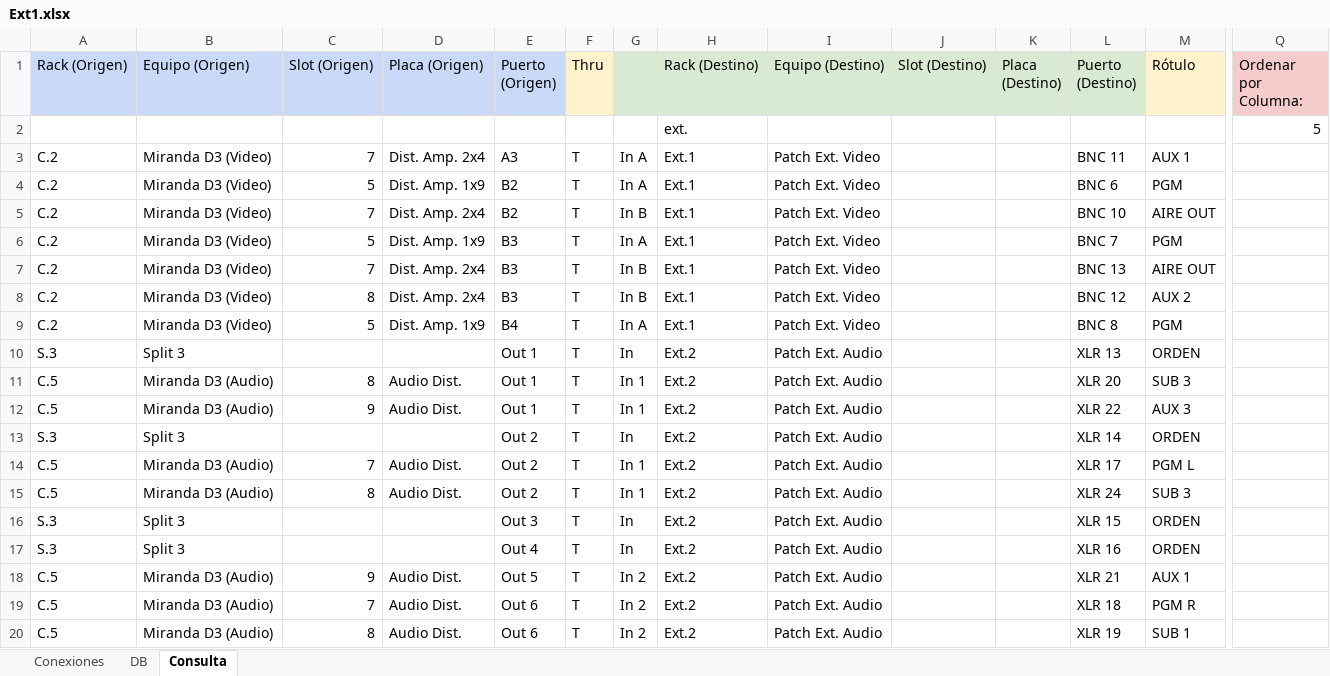
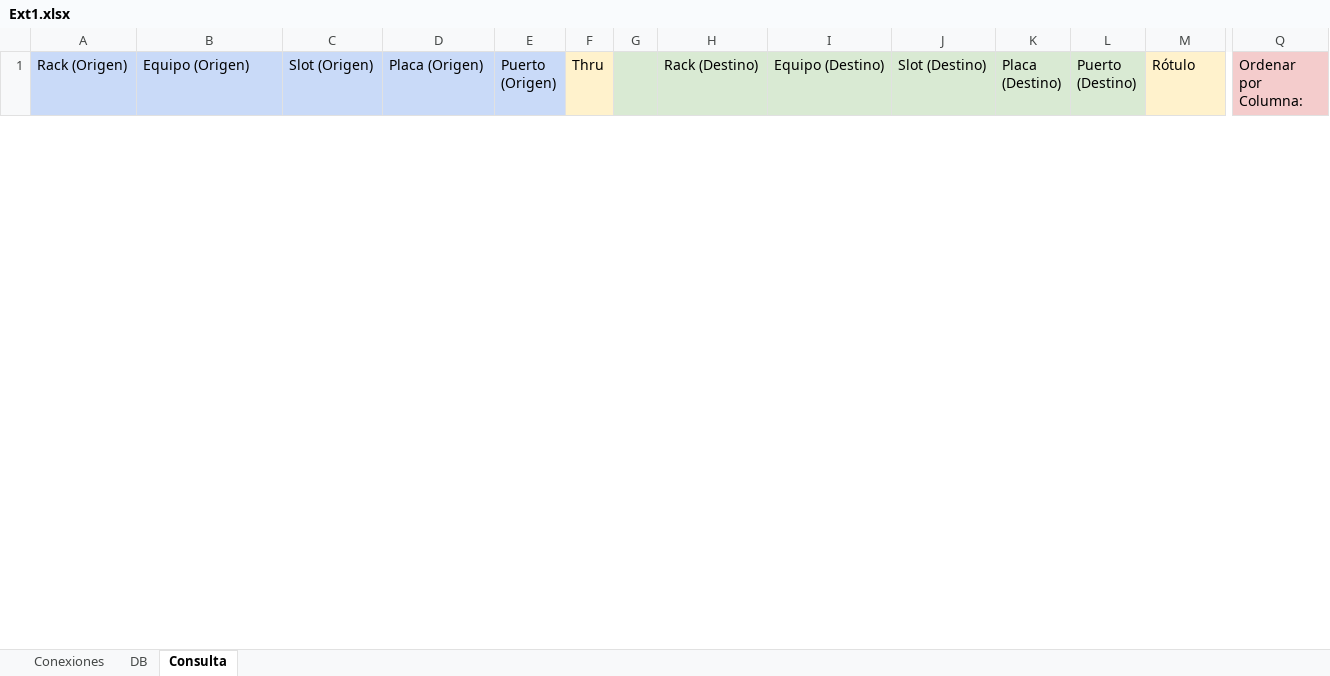
Before and after one commit to mmuccillo55/A7K9X2QF, an Excel workbook: Ext1.xlsx, sheet Consulta, drawn as a sheet; only a part is shown, gaps mark what is left out; values as stored, in another font and other column widths than the file's, no borders; charts and pictures and conditional formats not drawn; removed rows and columns are numbered as before the commit, all else as after; rows hold the shown columns only; the diff covers the shown part only; the diff names each change by its address in the sheet, - before the commit and + after, or states it on an @@ line.

Commit message:
Add files via upload

```diff
--- a/Ext1.xlsx (sheet Consulta)
+++ b/Ext1.xlsx (sheet Consulta)
-row 2:  |  |  |  |  |  |  | ext. |  |  |  |  |  | 5
-row 3: C.2 | Miranda D3 (Video) | 7 | Dist. Amp. 2x4 | A3 | T | In A | Ext.1 | Patch Ext. Video |  |  | BNC 11 | AUX 1
-row 4: C.2 | Miranda D3 (Video) | 5 | Dist. Amp. 1x9 | B2 | T | In A | Ext.1 | Patch Ext. Video |  |  | BNC 6 | PGM
-row 5: C.2 | Miranda D3 (Video) | 7 | Dist. Amp. 2x4 | B2 | T | In B | Ext.1 | Patch Ext. Video |  |  | BNC 10 | AIRE OUT
-row 6: C.2 | Miranda D3 (Video) | 5 | Dist. Amp. 1x9 | B3 | T | In A | Ext.1 | Patch Ext. Video |  |  | BNC 7 | PGM
-row 7: C.2 | Miranda D3 (Video) | 7 | Dist. Amp. 2x4 | B3 | T | In B | Ext.1 | Patch Ext. Video |  |  | BNC 13 | AIRE OUT
-row 8: C.2 | Miranda D3 (Video) | 8 | Dist. Amp. 2x4 | B3 | T | In B | Ext.1 | Patch Ext. Video |  |  | BNC 12 | AUX 2
-row 9: C.2 | Miranda D3 (Video) | 5 | Dist. Amp. 1x9 | B4 | T | In A | Ext.1 | Patch Ext. Video |  |  | BNC 8 | PGM
-row 10: S.3 | Split 3 |  |  | Out 1 | T | In | Ext.2 | Patch Ext. Audio |  |  | XLR 13 | ORDEN
-row 11: C.5 | Miranda D3 (Audio) | 8 | Audio Dist. | Out 1 | T | In 1 | Ext.2 | Patch Ext. Audio |  |  | XLR 20 | SUB 3
-row 12: C.5 | Miranda D3 (Audio) | 9 | Audio Dist. | Out 1 | T | In 1 | Ext.2 | Patch Ext. Audio |  |  | XLR 22 | AUX 3
-row 13: S.3 | Split 3 |  |  | Out 2 | T | In | Ext.2 | Patch Ext. Audio |  |  | XLR 14 | ORDEN
-row 14: C.5 | Miranda D3 (Audio) | 7 | Audio Dist. | Out 2 | T | In 1 | Ext.2 | Patch Ext. Audio |  |  | XLR 17 | PGM L
-row 15: C.5 | Miranda D3 (Audio) | 8 | Audio Dist. | Out 2 | T | In 1 | Ext.2 | Patch Ext. Audio |  |  | XLR 24 | SUB 3
-row 16: S.3 | Split 3 |  |  | Out 3 | T | In | Ext.2 | Patch Ext. Audio |  |  | XLR 15 | ORDEN
-row 17: S.3 | Split 3 |  |  | Out 4 | T | In | Ext.2 | Patch Ext. Audio |  |  | XLR 16 | ORDEN
-row 18: C.5 | Miranda D3 (Audio) | 9 | Audio Dist. | Out 5 | T | In 2 | Ext.2 | Patch Ext. Audio |  |  | XLR 21 | AUX 1
-row 19: C.5 | Miranda D3 (Audio) | 7 | Audio Dist. | Out 6 | T | In 2 | Ext.2 | Patch Ext. Audio |  |  | XLR 18 | PGM R
-row 20: C.5 | Miranda D3 (Audio) | 8 | Audio Dist. | Out 6 | T | In 2 | Ext.2 | Patch Ext. Audio |  |  | XLR 19 | SUB 1
```
Also changed, not shown: 50 added rows and 31 removed rows elsewhere in this sheet, sheet Conexiones.
